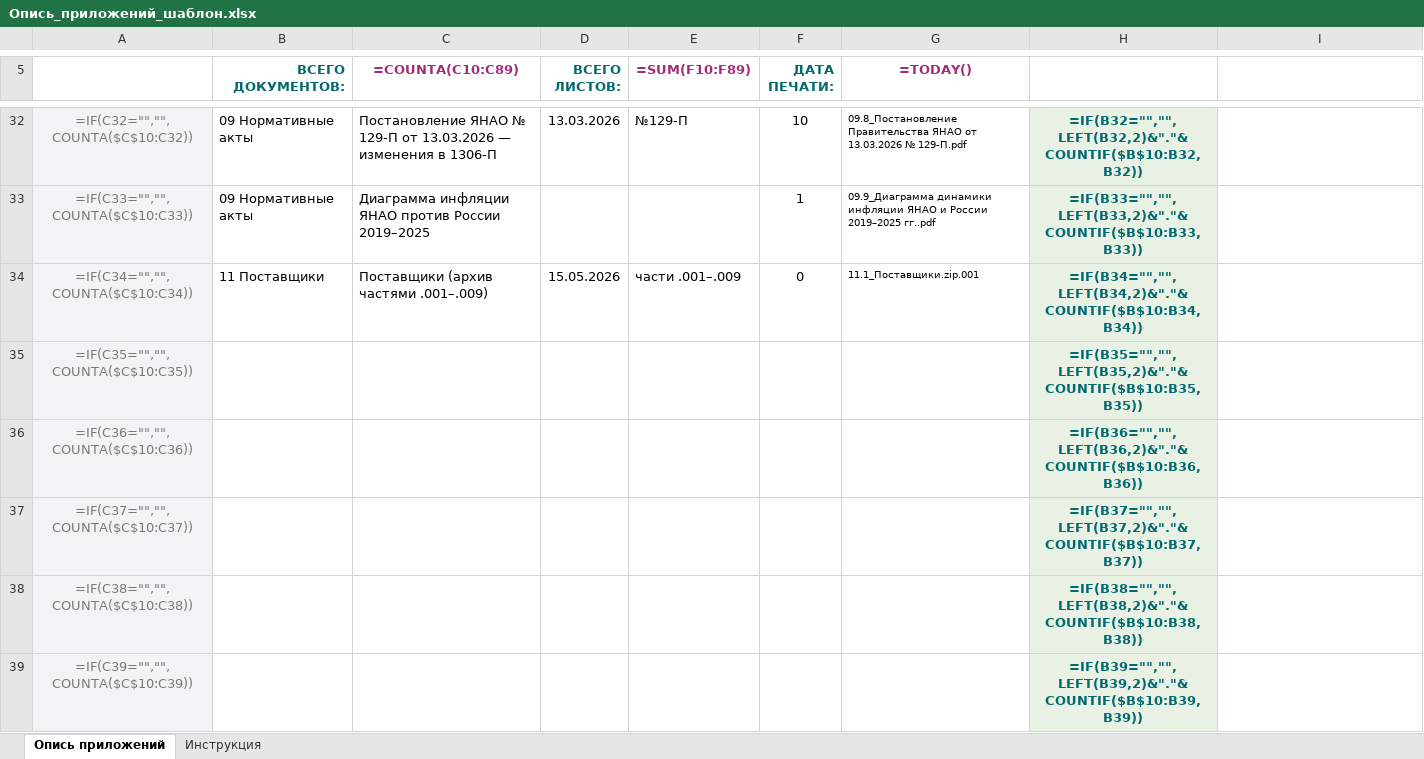
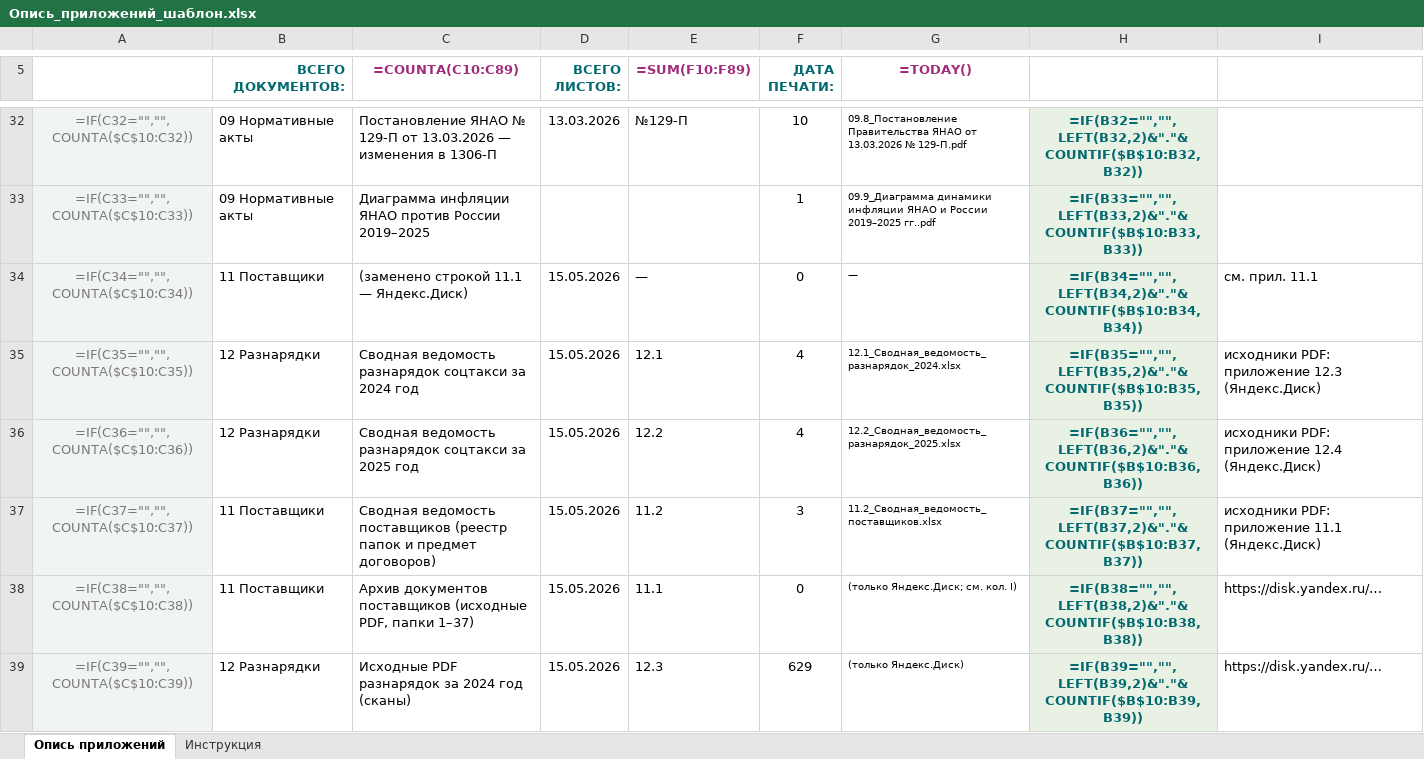
Before and after one commit to kraskimira89-spec/taganay_svod_2024, an Excel workbook: docs/obosnovanie2025/Опись_приложений_шаблон.xlsx, sheet Опись приложений, drawn as a sheet; only a part is shown, gaps mark what is left out; values as stored, in another font and other column widths than the file's, no borders; formulas without a stored value are shown as written; the diff covers the shown part only; the diff names each change by its address in the sheet, - before the commit and + after, or states it on an @@ line.

Commit message:
Обновлен .gitignore для исключения крупных архивов PDF и добавления новых исключений для папок с поставщиками и разнарядками. Обновлен requirements.txt для добавления зависимостей PyYAML и pypdf. Обновлены файлы с данными в формате Excel и добавлены новые разделы в документацию о структуре хранения данных.

```diff
--- a/docs/obosnovanie2025/Опись_приложений_шаблон.xlsx (sheet Опись приложений)
+++ b/docs/obosnovanie2025/Опись_приложений_шаблон.xlsx (sheet Опись приложений)
-C34 (=COUNTA(C10:C89)): Поставщики (архив частями .001–.009)
+C34 (=COUNTA(C10:C89)): (заменено строкой 11.1 — Яндекс.Диск)
-E34 (=SUM(F10:F89)): части .001–.009
+E34 (=SUM(F10:F89)): —
-G34 (=TODAY()): 11.1_Поставщики.zip.001
+G34 (=TODAY()): —
-I34: (empty)
+I34: см. прил. 11.1
-B35:B36 (ВСЕГО ДОКУМЕНТОВ:): (empty)
+B35:B36 (ВСЕГО ДОКУМЕНТОВ:): 12 Разнарядки
-C35 (=COUNTA(C10:C89)): (empty)
+C35 (=COUNTA(C10:C89)): Сводная ведомость разнарядок соцтакси за 2024 год
-D35:D39 (ВСЕГО ЛИСТОВ:): (empty)
+D35:D39 (ВСЕГО ЛИСТОВ:): 15.05.2026
-E35 (=SUM(F10:F89)): (empty)
+E35 (=SUM(F10:F89)): 12.1
-F35:F36 (ДАТА ПЕЧАТИ:): (empty)
+F35:F36 (ДАТА ПЕЧАТИ:): 4
-G35 (=TODAY()): (empty)
+G35 (=TODAY()): 12.1_Сводная_ведомость_разнарядок_2024.xlsx
-I35: (empty)
+I35: исходники PDF: приложение 12.3 (Яндекс.Диск)
-C36 (=COUNTA(C10:C89)): (empty)
+C36 (=COUNTA(C10:C89)): Сводная ведомость разнарядок соцтакси за 2025 год
-E36 (=SUM(F10:F89)): (empty)
+E36 (=SUM(F10:F89)): 12.2
-G36 (=TODAY()): (empty)
+G36 (=TODAY()): 12.2_Сводная_ведомость_разнарядок_2025.xlsx
-I36: (empty)
+I36: исходники PDF: приложение 12.4 (Яндекс.Диск)
-B37:B38 (ВСЕГО ДОКУМЕНТОВ:): (empty)
+B37:B38 (ВСЕГО ДОКУМЕНТОВ:): 11 Поставщики
-C37 (=COUNTA(C10:C89)): (empty)
+C37 (=COUNTA(C10:C89)): Сводная ведомость поставщиков (реестр папок и предмет договоров)
-E37 (=SUM(F10:F89)): (empty)
+E37 (=SUM(F10:F89)): 11.2
-F37 (ДАТА ПЕЧАТИ:): (empty)
+F37 (ДАТА ПЕЧАТИ:): 3
-G37 (=TODAY()): (empty)
+G37 (=TODAY()): 11.2_Сводная_ведомость_поставщиков.xlsx
-I37: (empty)
+I37: исходники PDF: приложение 11.1 (Яндекс.Диск)
-C38 (=COUNTA(C10:C89)): (empty)
+C38 (=COUNTA(C10:C89)): Архив документов поставщиков (исходные PDF, папки 1–37)
-E38 (=SUM(F10:F89)): (empty)
+E38 (=SUM(F10:F89)): 11.1
-F38 (ДАТА ПЕЧАТИ:): (empty)
+F38 (ДАТА ПЕЧАТИ:): 0
-G38 (=TODAY()): (empty)
+G38 (=TODAY()): (только Яндекс.Диск; см. кол. I)
-I38:I39: (empty)
+I38:I39: https://disk.yandex.ru/…
-B39 (ВСЕГО ДОКУМЕНТОВ:): (empty)
+B39 (ВСЕГО ДОКУМЕНТОВ:): 12 Разнарядки
-C39 (=COUNTA(C10:C89)): (empty)
+C39 (=COUNTA(C10:C89)): Исходные PDF разнарядок за 2024 год (сканы)
-E39 (=SUM(F10:F89)): (empty)
+E39 (=SUM(F10:F89)): 12.3
-F39 (ДАТА ПЕЧАТИ:): (empty)
+F39 (ДАТА ПЕЧАТИ:): 629
-G39 (=TODAY()): (empty)
+G39 (=TODAY()): (только Яндекс.Диск)
```
Also changed, not shown: 9 edited cells elsewhere in this sheet, 17 other files.
